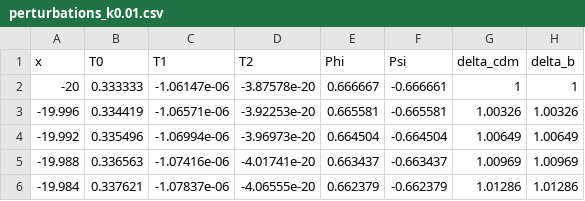
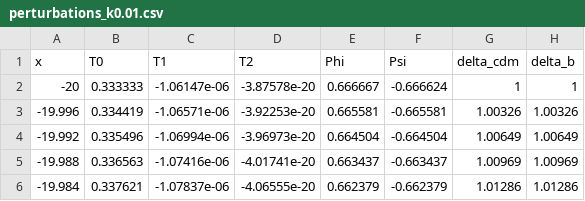
Before and after one commit to Johanmkr/AST5220, a CSV file: project/code/data/perturbations_k0.01.csv, drawn as a sheet; only a part is shown; the diff names each change by its address in the sheet, - before the commit and + after, or states it on an @@ line.

```diff
--- a/project/code/data/perturbations_k0.01.csv
+++ b/project/code/data/perturbations_k0.01.csv
-F2 (Psi): -0.666661
+F2 (Psi): -0.666624
```
Also changed, not shown: project/code/data/cellss.csv, project/code/data/perturbations_k0.001.csv, 7 other files.
